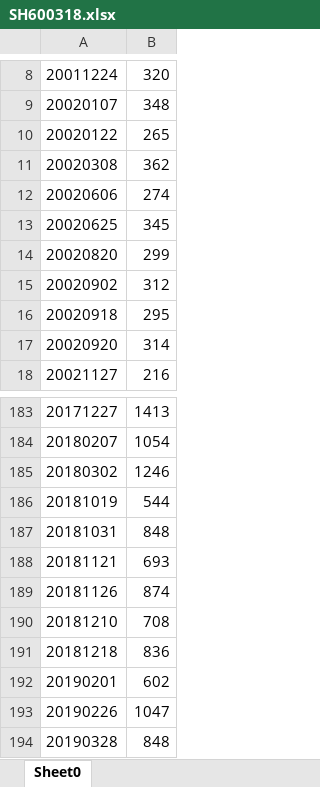
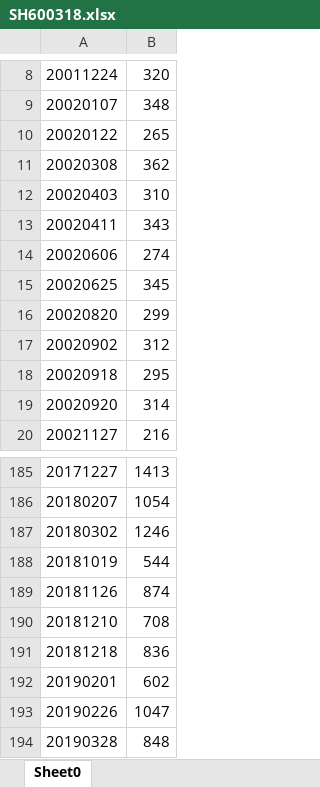
Before and after one commit to senekis316/zq, an Excel workbook: src/main/resources/SH600318.xlsx, sheet Sheet0, drawn as a sheet; only a part is shown, gaps mark what is left out; values as stored, in another font and other column widths than the file's, no borders; removed rows and columns are numbered as before the commit, all else as after; the diff names each change by its address in the sheet, - before the commit and + after, or states it on an @@ line.

```diff
--- a/src/main/resources/SH600318.xlsx (sheet Sheet0)
+++ b/src/main/resources/SH600318.xlsx (sheet Sheet0)
+row 12: 20020403 | 310
+row 13: 20020411 | 343
-row 187: 20181031 | 848
-row 188: 20181121 | 693
```
Also changed, not shown: src/main/resources/SH600511.xlsx, src/main/resources/SH600760.xlsx, 7 other files.
